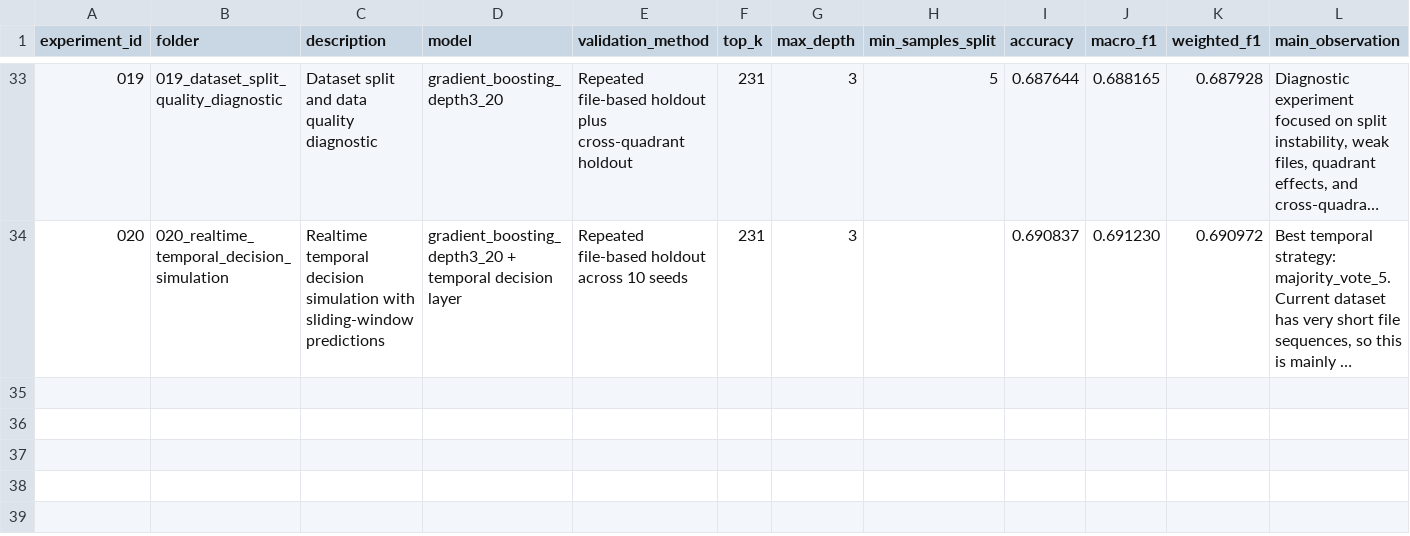
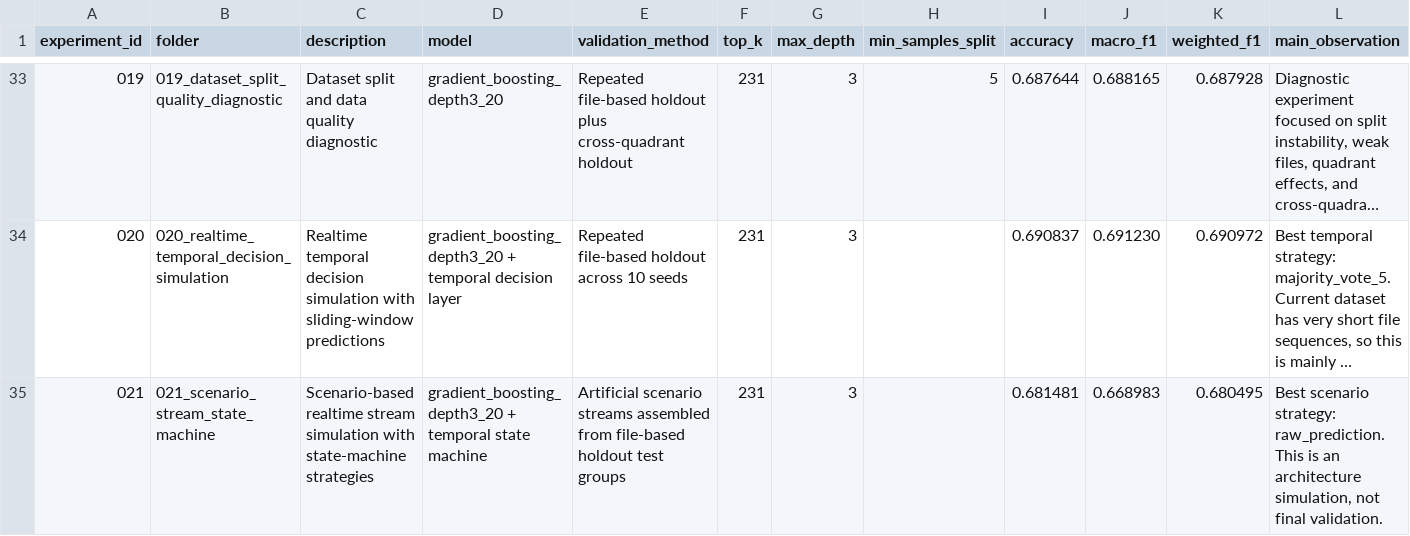
Before and after one commit to LucasBrazza/ESP32-S3_CSI_Wifi_Sensing, a CSV file: Tools/datasets/results/experiment_index.csv, drawn as a sheet; only a part is shown, gaps mark what is left out; long unchanged cells end in …; the diff names each change by its address in the sheet, - before the commit and + after, or states it on an @@ line.

Commit message:
experiment: simulate scenario-based realtime state machine

```diff
--- a/Tools/datasets/results/experiment_index.csv
+++ b/Tools/datasets/results/experiment_index.csv
+row 35: 021 | 021_scenario_stream_state_machine | Scenario-based realtime stream simulation with state-machine strategies | gradient_boosting_depth3_20 + temporal state machine | Artificial scenario streams assembled from file-based holdout test groups | 231 | 3 |  | 0.681481 | 0.668983 | 0.680495 | Best scenario strategy: raw_prediction. This is an architecture simulation, not final validation.
```
Also changed, not shown: 5 other files.
